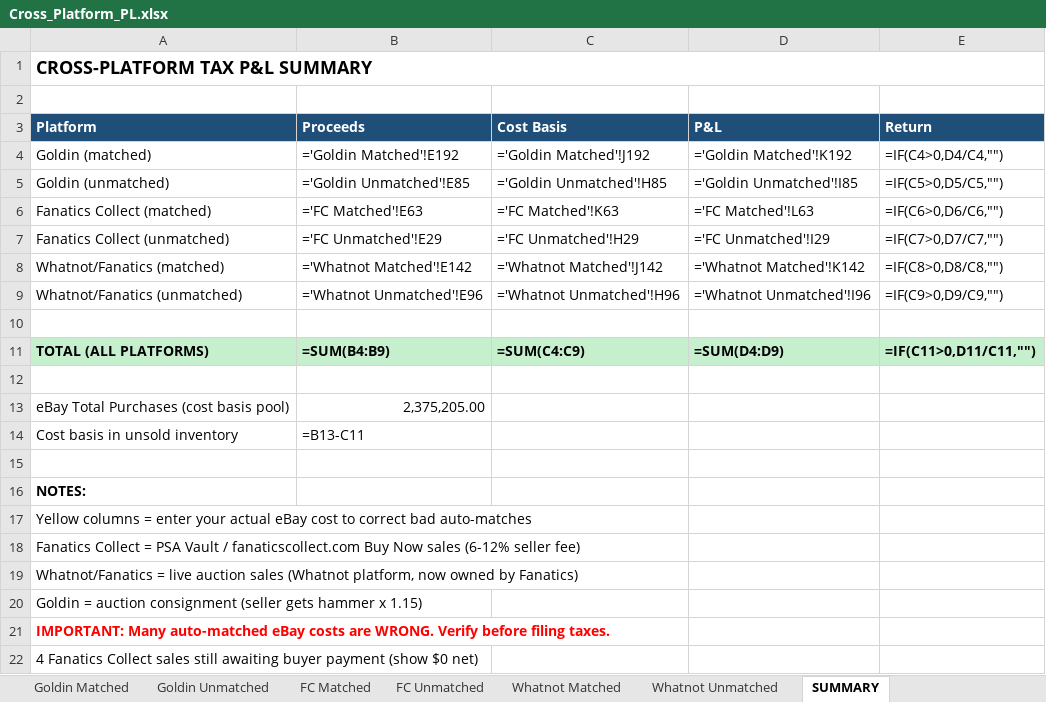
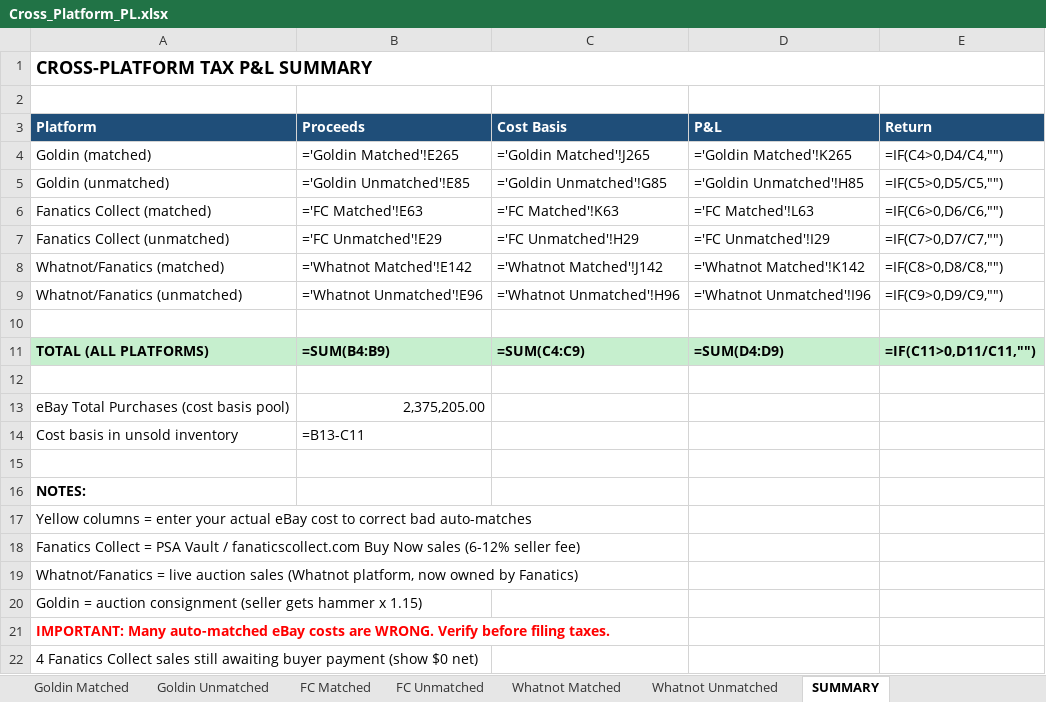
Before and after one commit to jaredzeisler/sports-card-agent, an Excel workbook: Inventory/Cross_Platform_PL.xlsx, sheet SUMMARY, drawn as a sheet; values as stored, in another font and other column widths than the file's, no borders; formulas without a stored value are shown as written; the diff names each change by its address in the sheet, - before the commit and + after, or states it on an @@ line.

```diff
--- a/Inventory/Cross_Platform_PL.xlsx (sheet SUMMARY)
+++ b/Inventory/Cross_Platform_PL.xlsx (sheet SUMMARY)
-B4 (Proceeds): ='Goldin Matched'!E192
+B4 (Proceeds): ='Goldin Matched'!E265
-C4 (Cost Basis): ='Goldin Matched'!J192
+C4 (Cost Basis): ='Goldin Matched'!J265
-D4 (P&L): ='Goldin Matched'!K192
+D4 (P&L): ='Goldin Matched'!K265
-C5 (Cost Basis): ='Goldin Unmatched'!H85
+C5 (Cost Basis): ='Goldin Unmatched'!G85
-D5 (P&L): ='Goldin Unmatched'!I85
+D5 (P&L): ='Goldin Unmatched'!H85
```
Also changed, not shown: sheet Goldin Matched, sheet Goldin Unmatched.
